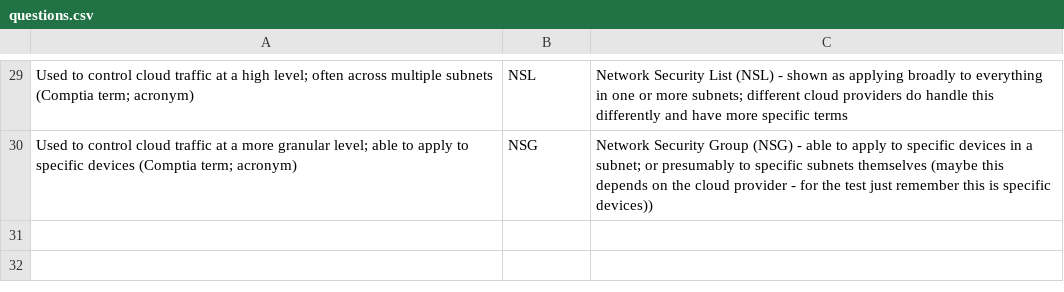
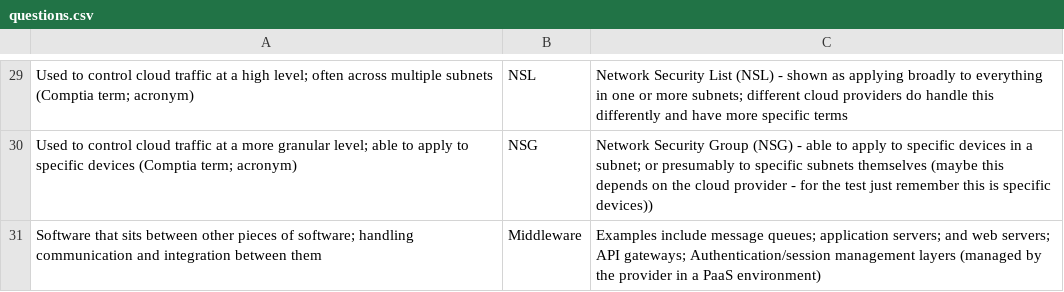
Before and after one commit to basinx/MemoryGame, a CSV file: questions.csv, drawn as a sheet; only a part is shown, gaps mark what is left out.

Commit message:
Updated Questions

```diff
--- a/questions.csv
+++ b/questions.csv
@@ -30 +30,2 @@ Used to control cloud traffic at a high level; often across multiple subnets (Co
 Used to control cloud traffic at a more granular level; able to apply to specific devices (Comptia term; acronym), NSG, Network Security Group (NSG) - able to apply to specific devices in a subnet; or presumably to specific subnets themselves (maybe this depends on the cloud provider - for the test just remember this is specific devices))
+Software that sits between other pieces of software; handling communication and integration between them, Middleware, Examples include message queues; application servers; and web servers; API gateways; Authentication/session management layers (managed by the provider in a PaaS environment)
```
